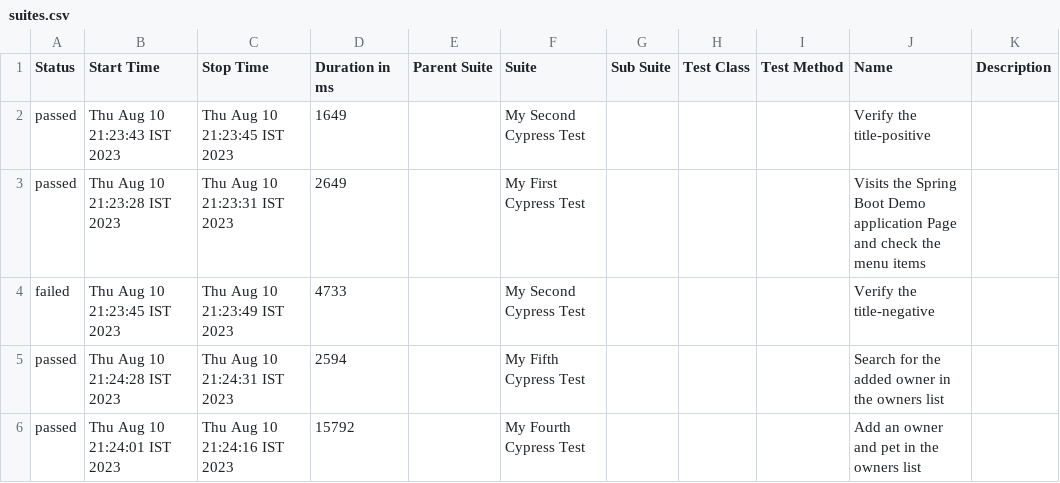
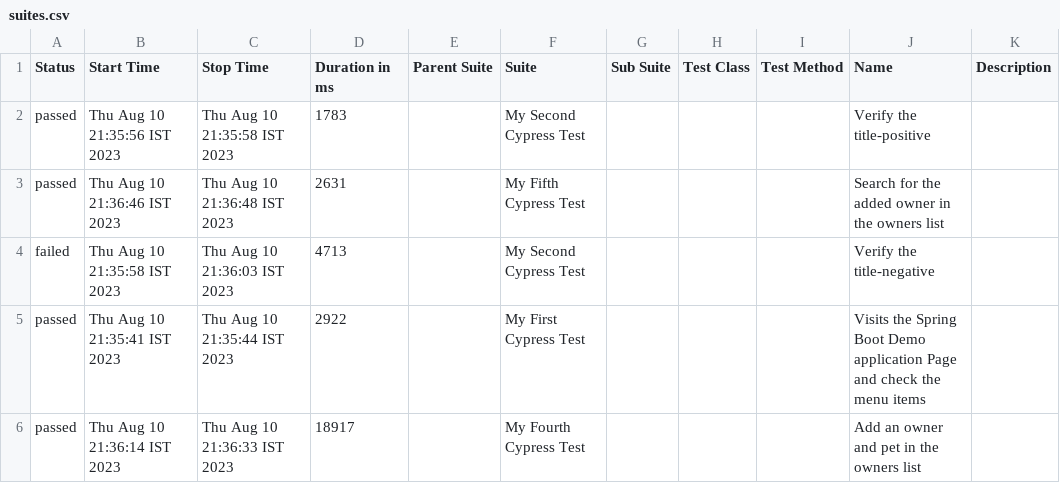
Before and after one commit to Santanu1797/Cypress-Testing-Demo, a CSV file: data/suites.csv, drawn as a sheet.

```diff
--- a/data/suites.csv
+++ b/data/suites.csv
@@ -1,6 +1,6 @@
 "Status","Start Time","Stop Time","Duration in ms","Parent Suite","Suite","Sub Suite","Test Class","Test Method","Name","Description"
-"passed","Thu Aug 10 21:23:43 IST 2023","Thu Aug 10 21:23:45 IST 2023","1649","","My Second Cypress Test","","","","Verify the title-positive",""
-"passed","Thu Aug 10 21:23:28 IST 2023","Thu Aug 10 21:23:31 IST 2023","2649","","My First Cypress Test","","","","Visits the Spring Boot Demo application Page and check the menu items",""
-"failed","Thu Aug 10 21:23:45 IST 2023","Thu Aug 10 21:23:49 IST 2023","4733","","My Second Cypress Test","","","","Verify the title-negative",""
-"passed","Thu Aug 10 21:24:28 IST 2023","Thu Aug 10 21:24:31 IST 2023","2594","","My Fifth Cypress Test","","","","Search for the added owner in the owners list",""
-"passed","Thu Aug 10 21:24:01 IST 2023","Thu Aug 10 21:24:16 IST 2023","15792","","My Fourth Cypress Test","","","","Add an owner and pet in the owners list",""
+"passed","Thu Aug 10 21:35:56 IST 2023","Thu Aug 10 21:35:58 IST 2023","1783","","My Second Cypress Test","","","","Verify the title-positive",""
+"passed","Thu Aug 10 21:36:46 IST 2023","Thu Aug 10 21:36:48 IST 2023","2631","","My Fifth Cypress Test","","","","Search for the added owner in the owners list",""
+"failed","Thu Aug 10 21:35:58 IST 2023","Thu Aug 10 21:36:03 IST 2023","4713","","My Second Cypress Test","","","","Verify the title-negative",""
+"passed","Thu Aug 10 21:35:41 IST 2023","Thu Aug 10 21:35:44 IST 2023","2922","","My First Cypress Test","","","","Visits the Spring Boot Demo application Page and check the menu items",""
+"passed","Thu Aug 10 21:36:14 IST 2023","Thu Aug 10 21:36:33 IST 2023","18917","","My Fourth Cypress Test","","","","Add an owner and pet in the owners list",""
```
Also changed, not shown: 22 other files.
